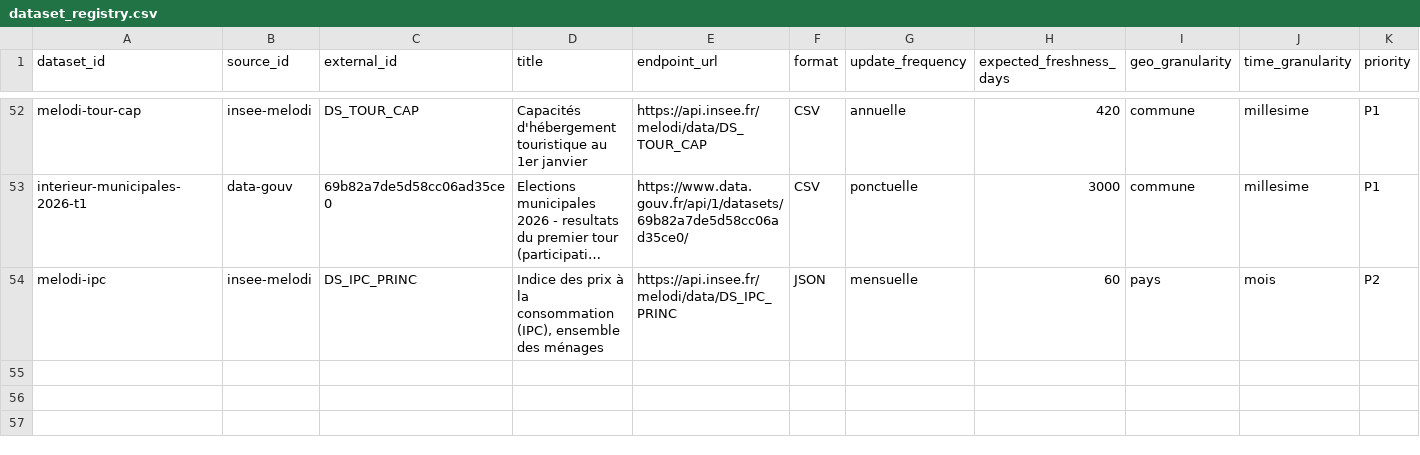
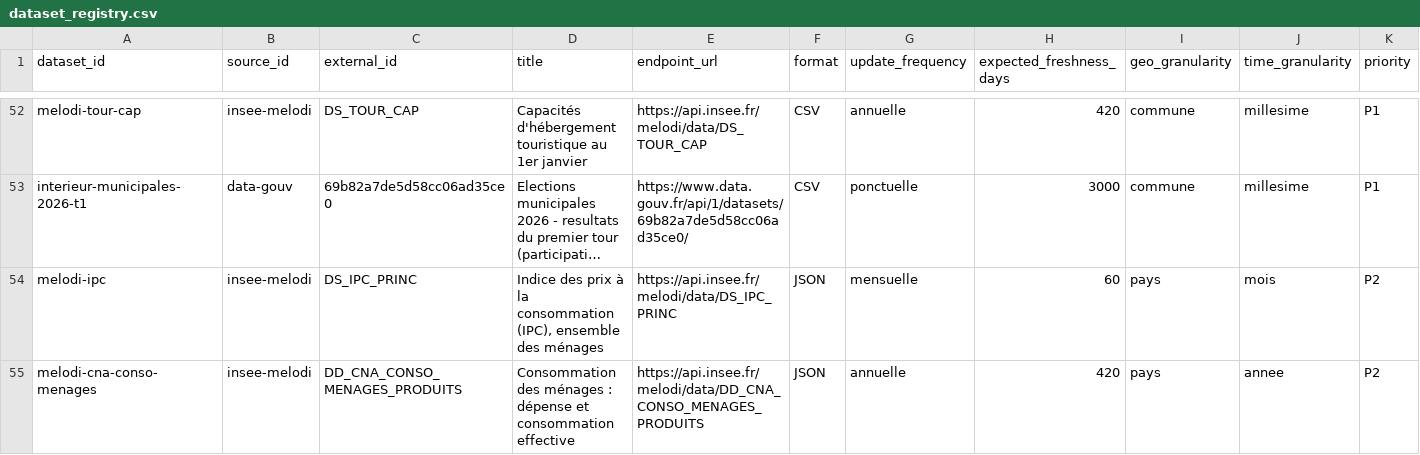
Before and after one commit to supertrampsss/500SIGNATURESV2, a CSV file: infra/seed/dataset_registry.csv, drawn as a sheet; only a part is shown, gaps mark what is left out; long unchanged cells end in …; rows hold the shown columns only; the diff names each change by its address in the sheet, - before the commit and + after, or states it on an @@ line.

```diff
--- a/infra/seed/dataset_registry.csv
+++ b/infra/seed/dataset_registry.csv
+row 55: melodi-cna-conso-menages | insee-melodi | DD_CNA_CONSO_MENAGES_PRODUITS | Consommation des ménages : dépense et consommation effective | https://api.insee.fr/melodi/data/DD_CNA_CONSO_MENAGES_PRODUITS | JSON | annuelle | 420 | pays | annee | P2
```
Also changed, not shown: 6 other files.
